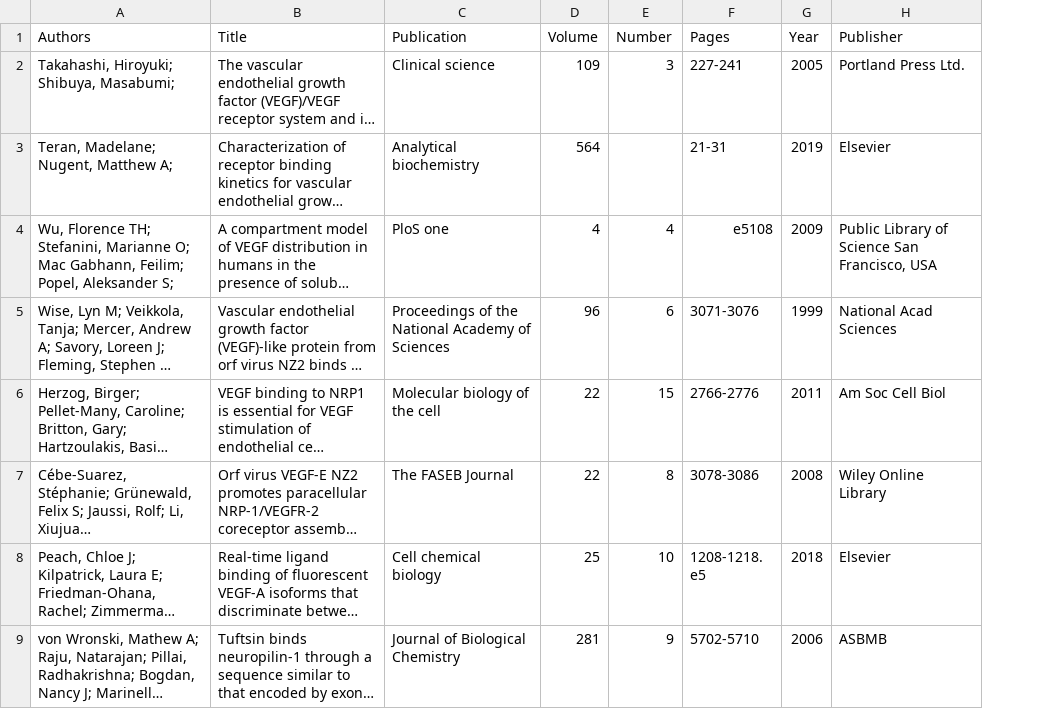
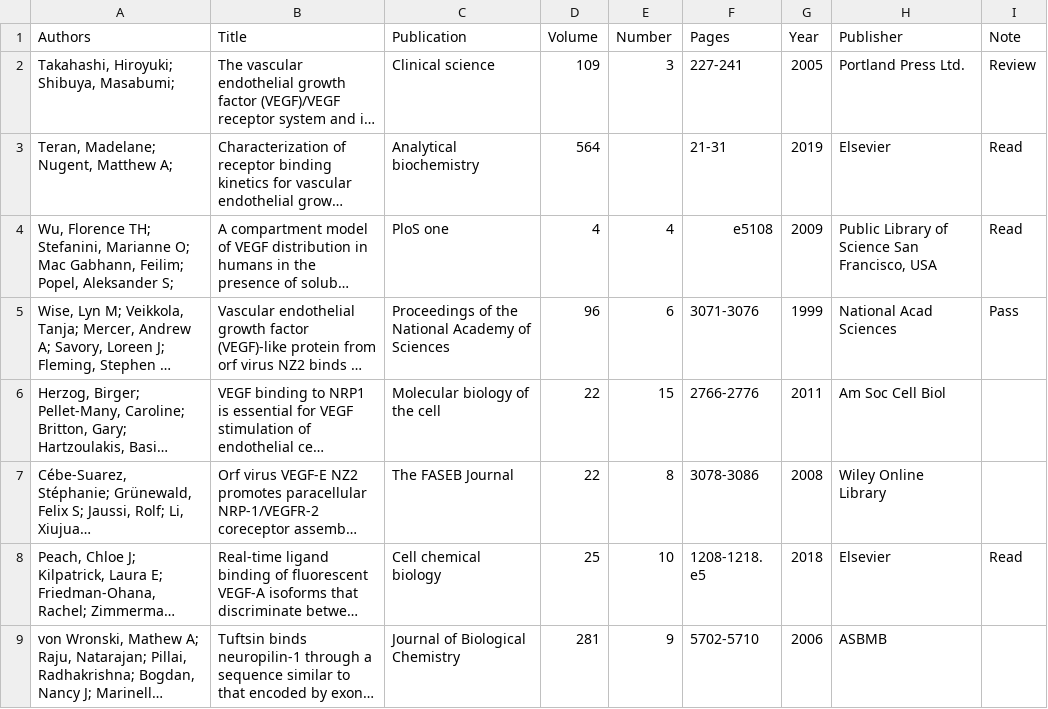
Before and after one commit to YunjeongLee/meta-analysis-for-VEGF-signaling, a CSV file: data/papers/Kd_for_NRP1.csv, drawn as a sheet; only a part is shown; long unchanged cells end in …; the diff covers the shown part only; the diff names each change by its address in the sheet, - before the commit and + after, or states it on an @@ line.

Commit message:
add note showing if the papers will be included in the flow chart

```diff
--- a/data/papers/Kd_for_NRP1.csv
+++ b/data/papers/Kd_for_NRP1.csv
+column I (Note), rows 2-8: Review | Read | Read | Pass |  |  | Read
```
Also changed, not shown: 7 edited cells elsewhere in this file.
